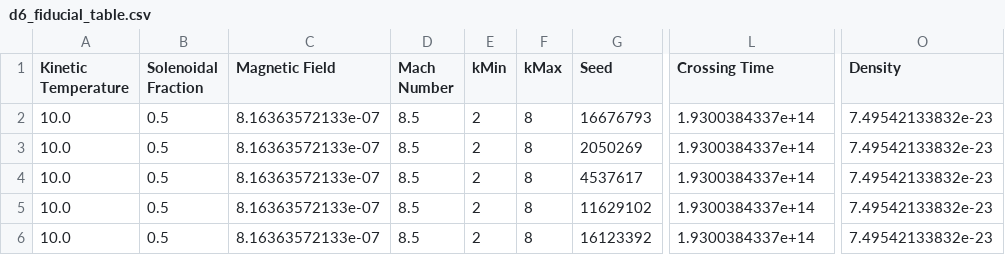
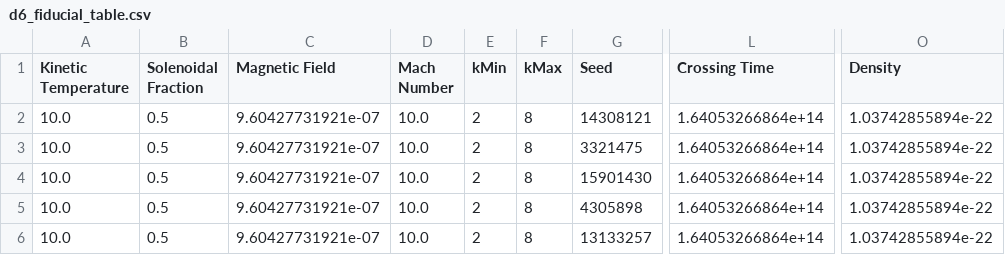
Before and after one commit to low-sky/simscript, a CSV file: d6_fiducial_table.csv, drawn as a sheet; only a part is shown, gaps mark what is left out; the diff names each change by its address in the sheet, - before the commit and + after, or states it on an @@ line.

```diff
--- a/d6_fiducial_table.csv
+++ b/d6_fiducial_table.csv
-C2:C6 (Magnetic Field): 8.16363572133e-07
+C2:C6 (Magnetic Field): 9.60427731921e-07
-D2:D6 (Mach Number): 8.5
+D2:D6 (Mach Number): 10.0
-G2 (Seed): 16676793
+G2 (Seed): 14308121
-L2:L6 (Crossing Time): 1.9300384337e+14
+L2:L6 (Crossing Time): 1.64053266864e+14
-O2:O6 (Density): 7.49542133832e-23
+O2:O6 (Density): 1.03742855894e-22
-G3 (Seed): 2050269
+G3 (Seed): 3321475
-G4 (Seed): 4537617
+G4 (Seed): 15901430
-G5 (Seed): 11629102
+G5 (Seed): 4305898
-G6 (Seed): 16123392
+G6 (Seed): 13133257
```
Also changed, not shown: d6_parameter_table.csv, 12 other files.
